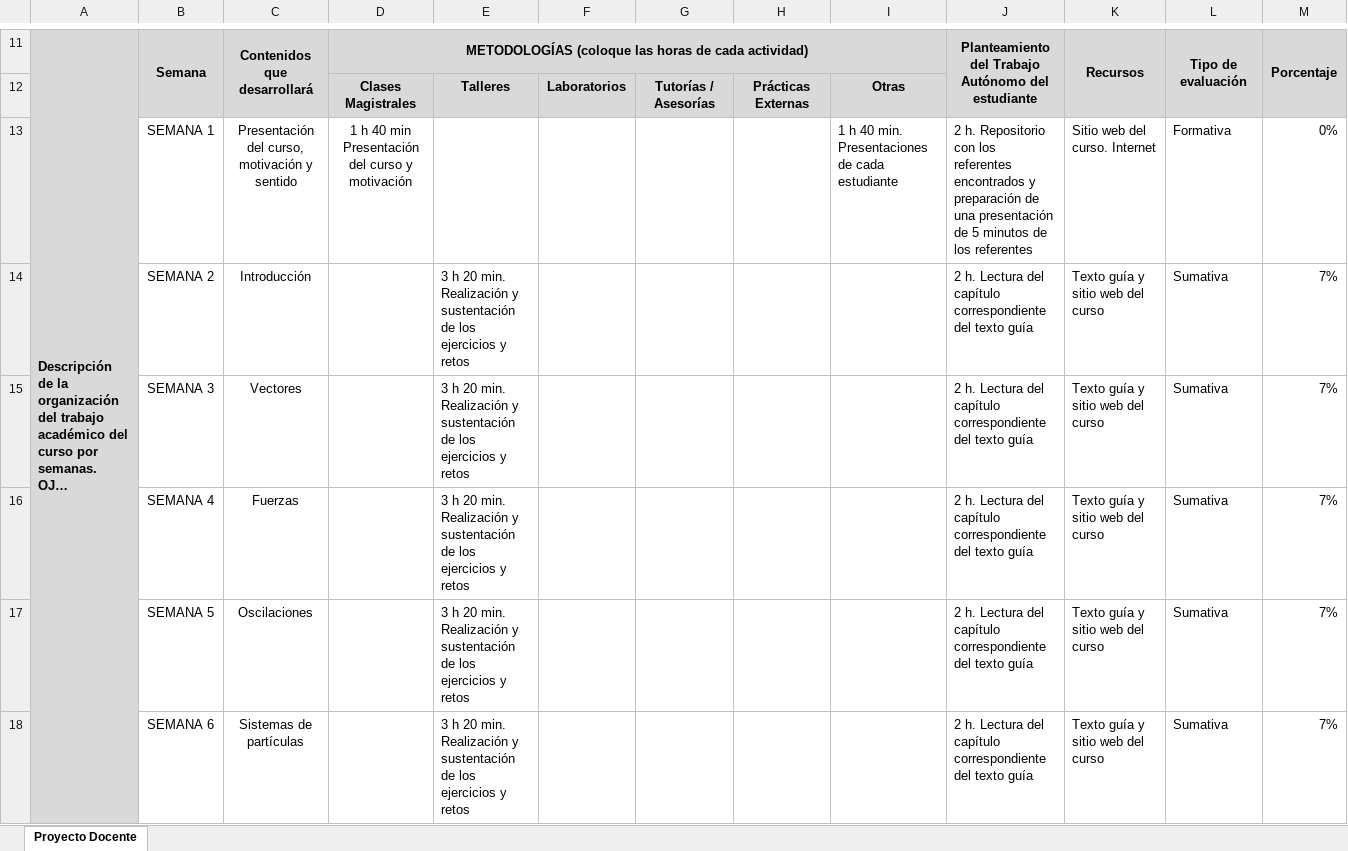
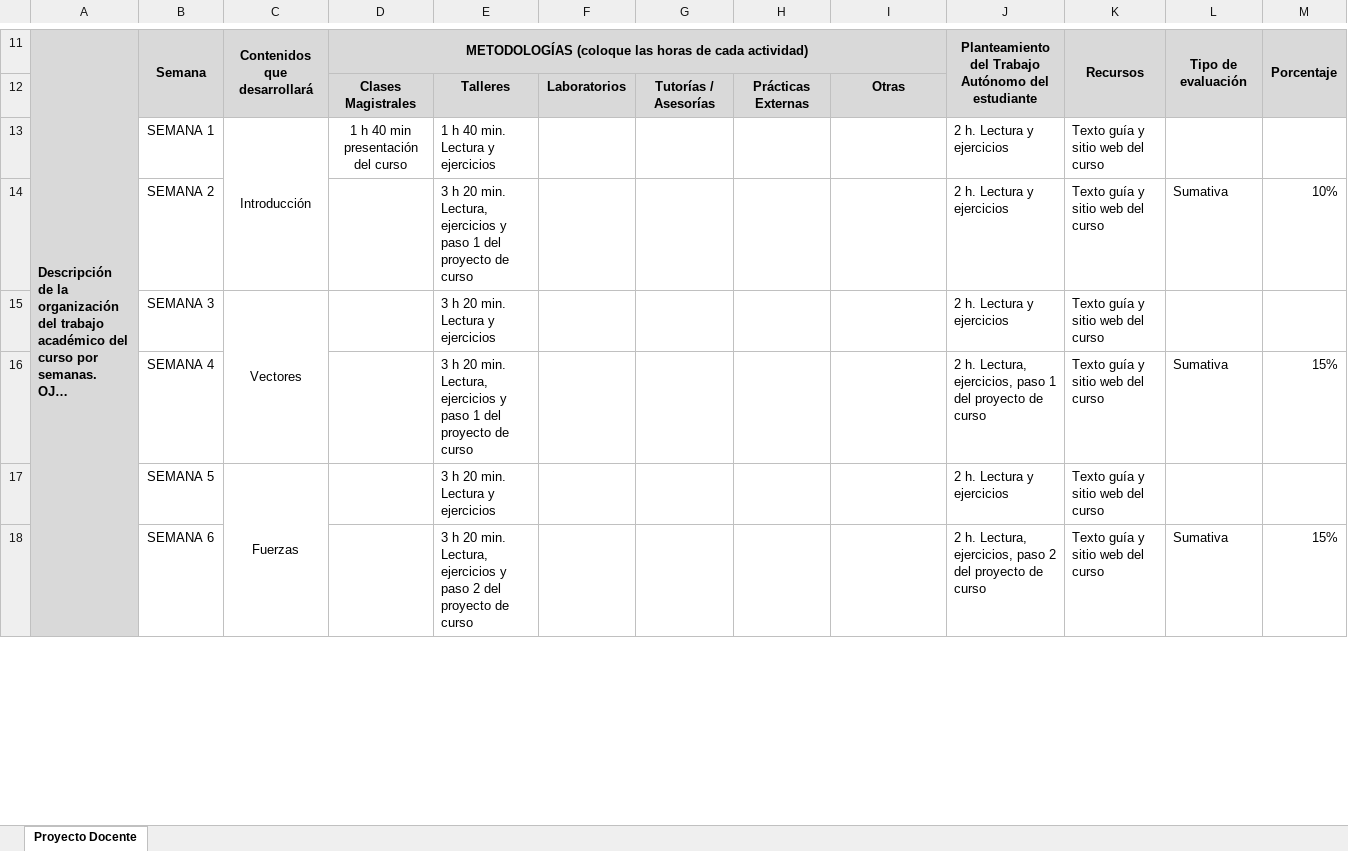
Before and after one commit to mgarcial/SimulacionInteractivos, an Excel workbook: docs/_static/FormatoPlaneacionSimulacion2023-10.xlsx, sheet Proyecto Docente, drawn as a sheet; only a part is shown, gaps mark what is left out; long unchanged cells end in …; values as stored, in another font and other column widths than the file's, no borders; the diff covers the shown part only; the diff names each change by its address in the sheet, - before the commit and + after, or states it on an @@ line.

Commit message:
change intro and planeación

```diff
--- a/docs/_static/FormatoPlaneacionSimulacion2023-10.xlsx (sheet Proyecto Docente)
+++ b/docs/_static/FormatoPlaneacionSimulacion2023-10.xlsx (sheet Proyecto Docente)
-C13: Presentación del curso, motivación y sentido
+C13: Introducción
+C13:C14 merged
-D13: 1 h 40 min Presentación del curso y motivación
+D13: 1 h 40 min presentación del curso
-E13: (empty)
+E13: 1 h 40 min. Lectura y ejercicios
-I13: 1 h 40 min. Presentaciones de cada estudiante
+I13: (empty)
-J13: 2 h. Repositorio con los referentes encontrados y preparación de una presentación de 5 minutos de los referentes
+J13: 2 h. Lectura y ejercicios
-K13: Sitio web del curso. Internet
+K13: Texto guía y sitio web del curso
-L13: Formativa
+L13: (empty)
-M13: 0%
+M13: (empty)
-C14: Introducción
+C14: (empty)
-E14: …20 min. Realización y sustentación de los ejercicios y retos
+E14: …20 min. Lectura, ejercicios y paso 1 del proyecto de curso
-J14:J15: 2 h. Lectura del capítulo correspondiente del texto guía
+J14:J15: 2 h. Lectura y ejercicios
-M14: 7%
+M14: 10%
+C15:C16 merged
-E15: …20 min. Realización y sustentación de los ejercicios y retos
+E15: …20 min. Lectura y ejercicios
-L15: Sumativa
+L15: (empty)
-M15: 7%
+M15: (empty)
-C16: Fuerzas
+C16: (empty)
-E16: …20 min. Realización y sustentación de los ejercicios y retos
+E16: …20 min. Lectura, ejercicios y paso 1 del proyecto de curso
-J16: 2 h. Lectura del capítulo correspondiente del texto guía
+J16: 2 h. Lectura, ejercicios, paso 1 del proyecto de curso
-M16: 7%
+M16: 15%
-C17: Oscilaciones
+C17: Fuerzas
+C17:C18 merged
-E17: …20 min. Realización y sustentación de los ejercicios y retos
+E17: …20 min. Lectura y ejercicios
-J17: 2 h. Lectura del capítulo correspondiente del texto guía
+J17: 2 h. Lectura y ejercicios
-L17: Sumativa
+L17: (empty)
-M17: 7%
+M17: (empty)
-C18: Sistemas de partículas
+C18: (empty)
-E18: …20 min. Realización y sustentación de los ejercicios y retos
+E18: …20 min. Lectura, ejercicios y paso 2 del proyecto de curso
-J18: 2 h. Lectura del capítulo correspondiente del texto guía
+J18: 2 h. Lectura, ejercicios, paso 2 del proyecto de curso
-M18: 7%
+M18: 15%
```
Also changed, not shown: 57 edited cells and merged cells elsewhere in this sheet, 1 other file.
